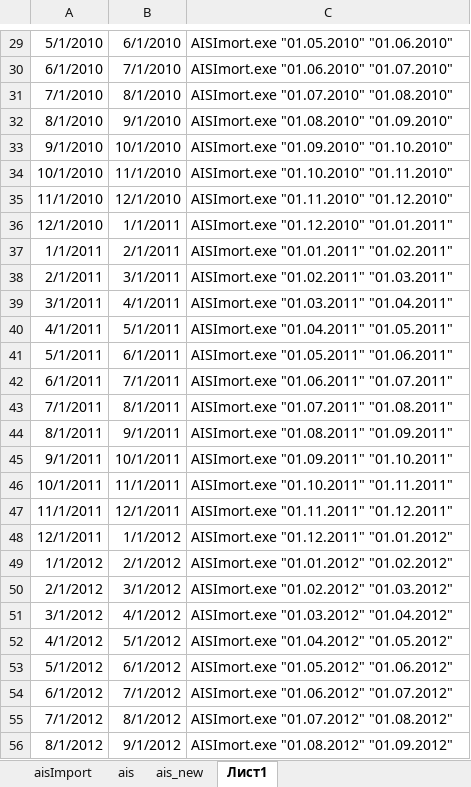
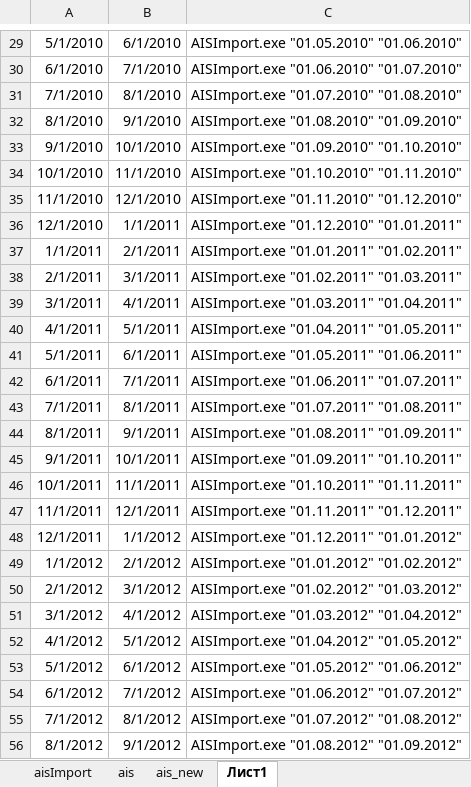
Before and after one commit to rj128x/EDSProj, an Excel workbook: EDSProj/DATA/АИС_Импорт.xlsx, sheet Лист1, drawn as a sheet; only a part is shown, gaps mark what is left out; values as stored, in another font and other column widths than the file's, no borders; the diff covers the shown part only; the diff names each change by its address in the sheet, - before the commit and + after, or states it on an @@ line.

```diff
--- a/EDSProj/DATA/АИС_Импорт.xlsx (sheet Лист1)
+++ b/EDSProj/DATA/АИС_Импорт.xlsx (sheet Лист1)
-C29: AISImort.exe "01.05.2010" "01.06.2010"
+C29: AISImport.exe "01.05.2010" "01.06.2010"
-C30: AISImort.exe "01.06.2010" "01.07.2010"
+C30: AISImport.exe "01.06.2010" "01.07.2010"
-C31: AISImort.exe "01.07.2010" "01.08.2010"
+C31: AISImport.exe "01.07.2010" "01.08.2010"
-C32: AISImort.exe "01.08.2010" "01.09.2010"
+C32: AISImport.exe "01.08.2010" "01.09.2010"
-C33: AISImort.exe "01.09.2010" "01.10.2010"
+C33: AISImport.exe "01.09.2010" "01.10.2010"
-C34: AISImort.exe "01.10.2010" "01.11.2010"
+C34: AISImport.exe "01.10.2010" "01.11.2010"
-C35: AISImort.exe "01.11.2010" "01.12.2010"
+C35: AISImport.exe "01.11.2010" "01.12.2010"
-C36: AISImort.exe "01.12.2010" "01.01.2011"
+C36: AISImport.exe "01.12.2010" "01.01.2011"
-C37: AISImort.exe "01.01.2011" "01.02.2011"
+C37: AISImport.exe "01.01.2011" "01.02.2011"
-C38: AISImort.exe "01.02.2011" "01.03.2011"
+C38: AISImport.exe "01.02.2011" "01.03.2011"
-C39: AISImort.exe "01.03.2011" "01.04.2011"
+C39: AISImport.exe "01.03.2011" "01.04.2011"
-C40: AISImort.exe "01.04.2011" "01.05.2011"
+C40: AISImport.exe "01.04.2011" "01.05.2011"
-C41: AISImort.exe "01.05.2011" "01.06.2011"
+C41: AISImport.exe "01.05.2011" "01.06.2011"
-C42: AISImort.exe "01.06.2011" "01.07.2011"
+C42: AISImport.exe "01.06.2011" "01.07.2011"
-C43: AISImort.exe "01.07.2011" "01.08.2011"
+C43: AISImport.exe "01.07.2011" "01.08.2011"
-C44: AISImort.exe "01.08.2011" "01.09.2011"
+C44: AISImport.exe "01.08.2011" "01.09.2011"
-C45: AISImort.exe "01.09.2011" "01.10.2011"
+C45: AISImport.exe "01.09.2011" "01.10.2011"
-C46: AISImort.exe "01.10.2011" "01.11.2011"
+C46: AISImport.exe "01.10.2011" "01.11.2011"
-C47: AISImort.exe "01.11.2011" "01.12.2011"
+C47: AISImport.exe "01.11.2011" "01.12.2011"
-C48: AISImort.exe "01.12.2011" "01.01.2012"
+C48: AISImport.exe "01.12.2011" "01.01.2012"
-C49: AISImort.exe "01.01.2012" "01.02.2012"
+C49: AISImport.exe "01.01.2012" "01.02.2012"
-C50: AISImort.exe "01.02.2012" "01.03.2012"
+C50: AISImport.exe "01.02.2012" "01.03.2012"
-C51: AISImort.exe "01.03.2012" "01.04.2012"
+C51: AISImport.exe "01.03.2012" "01.04.2012"
-C52: AISImort.exe "01.04.2012" "01.05.2012"
+C52: AISImport.exe "01.04.2012" "01.05.2012"
-C53: AISImort.exe "01.05.2012" "01.06.2012"
+C53: AISImport.exe "01.05.2012" "01.06.2012"
-C54: AISImort.exe "01.06.2012" "01.07.2012"
+C54: AISImport.exe "01.06.2012" "01.07.2012"
-C55: AISImort.exe "01.07.2012" "01.08.2012"
+C55: AISImport.exe "01.07.2012" "01.08.2012"
-C56: AISImort.exe "01.08.2012" "01.09.2012"
+C56: AISImport.exe "01.08.2012" "01.09.2012"
```
Also changed, not shown: 91 edited cells elsewhere in this sheet, sheet aisImport, 2 other files.
